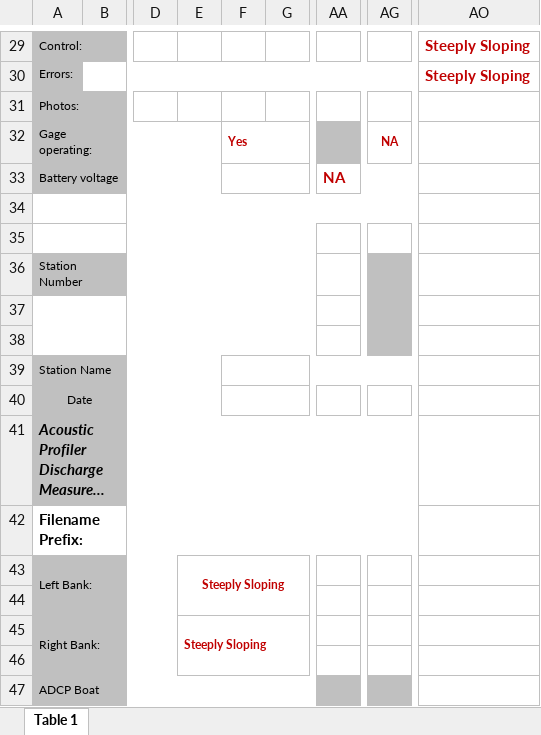
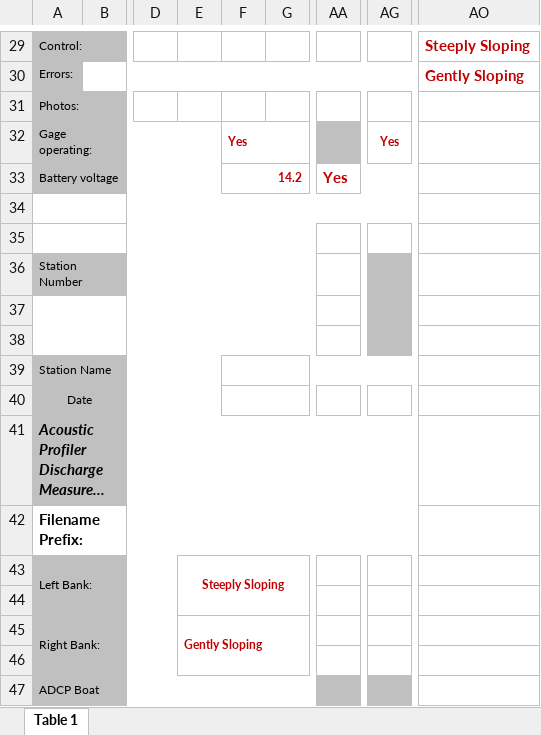
Before and after one commit to MTDNRC-WRD/Aquarius_Alarms, an Excel workbook: AGOL_to_Aq/temp_form.xlsx, sheet Table 1, drawn as a sheet; only a part is shown, gaps mark what is left out; long unchanged cells end in …; values as stored, in another font and other column widths than the file's, no borders; the diff covers the shown part only; the diff names each change by its address in the sheet, - before the commit and + after, or states it on an @@ line.

```diff
--- a/AGOL_to_Aq/temp_form.xlsx (sheet Table 1)
+++ b/AGOL_to_Aq/temp_form.xlsx (sheet Table 1)
-AO30: Steeply Sloping
+AO30: Gently Sloping
-AG32: NA
+AG32: Yes
-F33: (empty)
+F33: 14.2
-AA33: NA
+AA33: Yes
-E45: Steeply Sloping
+E45: Gently Sloping
```
Also changed, not shown: 8 added rows, 8 removed rows and 10 edited cells elsewhere in this sheet, Q_Alarm/edit_q_list.xlsx, 11 other files.
